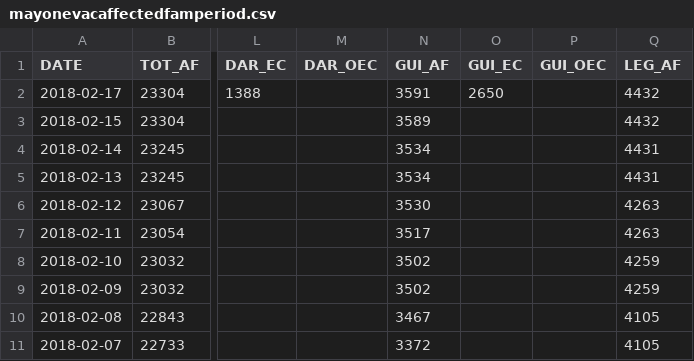
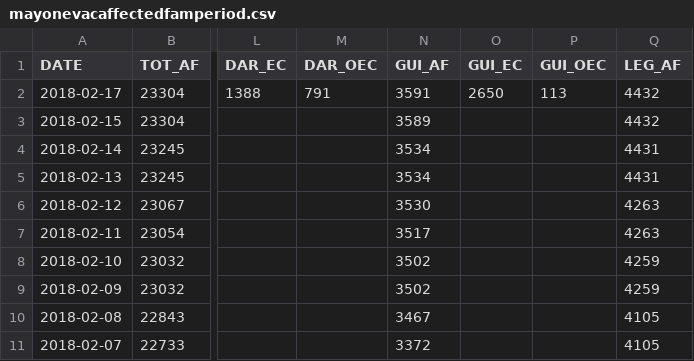
Before and after one commit to jmbangate/code4d, a CSV file: data/mayon/mayonevacaffectedfamperiod.csv, drawn as a sheet; only a part is shown, gaps mark what is left out; the diff names each change by its address in the sheet, - before the commit and + after, or states it on an @@ line.

Commit message:
Update mayonevacaffectedfamperiod.csv

```diff
--- a/data/mayon/mayonevacaffectedfamperiod.csv
+++ b/data/mayon/mayonevacaffectedfamperiod.csv
-M2 (DAR_OEC): (empty)
+M2 (DAR_OEC): 791
-P2 (GUI_OEC): (empty)
+P2 (GUI_OEC): 113
```
